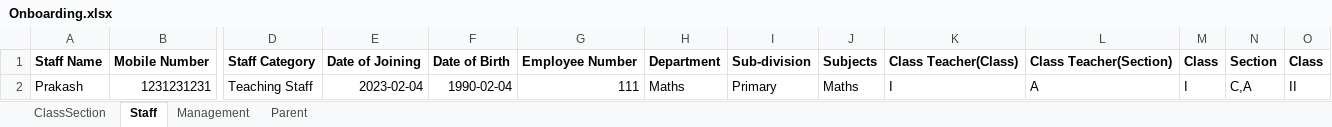
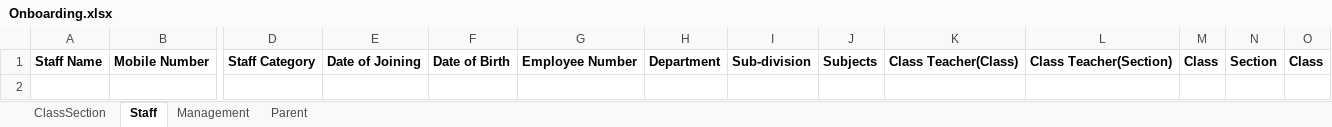
Before and after one commit to Praveenkumar5g/t2s_lite_api, an Excel workbook: public/uploads/Onboarding.xlsx, sheet Staff, drawn as a sheet; only a part is shown, gaps mark what is left out; values as stored, in another font and other column widths than the file's, no borders; rows hold the shown columns only; the diff names each change by its address in the sheet, - before the commit and + after, or states it on an @@ line.

Commit message:
pullrequest_B46_master
changes

```diff
--- a/public/uploads/Onboarding.xlsx (sheet Staff)
+++ b/public/uploads/Onboarding.xlsx (sheet Staff)
-row 2: Prakash | 1231231231 | Teaching Staff | 2023-02-04 | 1990-02-04 | 111 | Maths | Primary | Maths | I | A | I | C,A | II
```
Also changed, not shown: sheet Parent, sheet Management.
